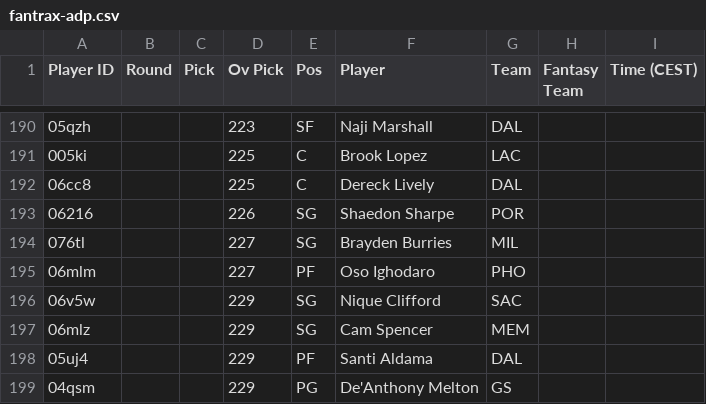
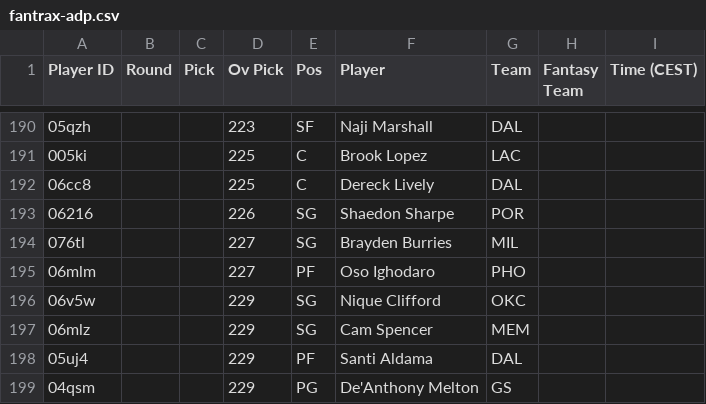
Before and after one commit to Pizzaratops/MFHFBs-NBA-Projections, a CSV file: data/fantrax-adp.csv, drawn as a sheet; only a part is shown, gaps mark what is left out.

```diff
--- a/data/fantrax-adp.csv
+++ b/data/fantrax-adp.csv
@@ -195,3 +195,3 @@
 "06mlm","","","227","PF","Oso Ighodaro","PHO","",""
-"06v5w","","","229","SG","Nique Clifford","SAC","",""
+"06v5w","","","229","SG","Nique Clifford","OKC","",""
 "06mlz","","","229","SG","Cam Spencer","MEM","",""
```
Also changed, not shown: 1 other file.
